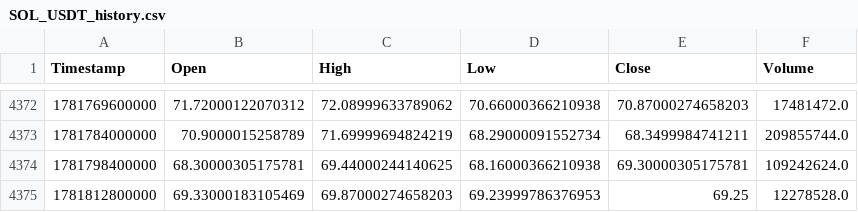
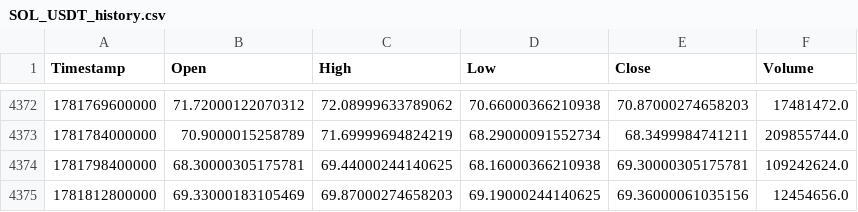
Before and after one commit to KamranPA/Trading-bot-roor, a CSV file: data/4h/SOL_USDT_history.csv, drawn as a sheet; only a part is shown, gaps mark what is left out.

```diff
--- a/data/4h/SOL_USDT_history.csv
+++ b/data/4h/SOL_USDT_history.csv
@@ -4374,2 +4374,2 @@ Timestamp,Open,High,Low,Close,Volume
 1781798400000,68.30000305175781,69.44000244140625,68.16000366210938,69.30000305175781,109242624.0
-1781812800000,69.33000183105469,69.87000274658203,69.23999786376953,69.25,12278528.0
+1781812800000,69.33000183105469,69.87000274658203,69.19000244140625,69.36000061035156,12454656.0
```
Also changed, not shown: backtest_table_summary.csv, data/4h/ATOM_USDT_history.csv, 10 other files.
